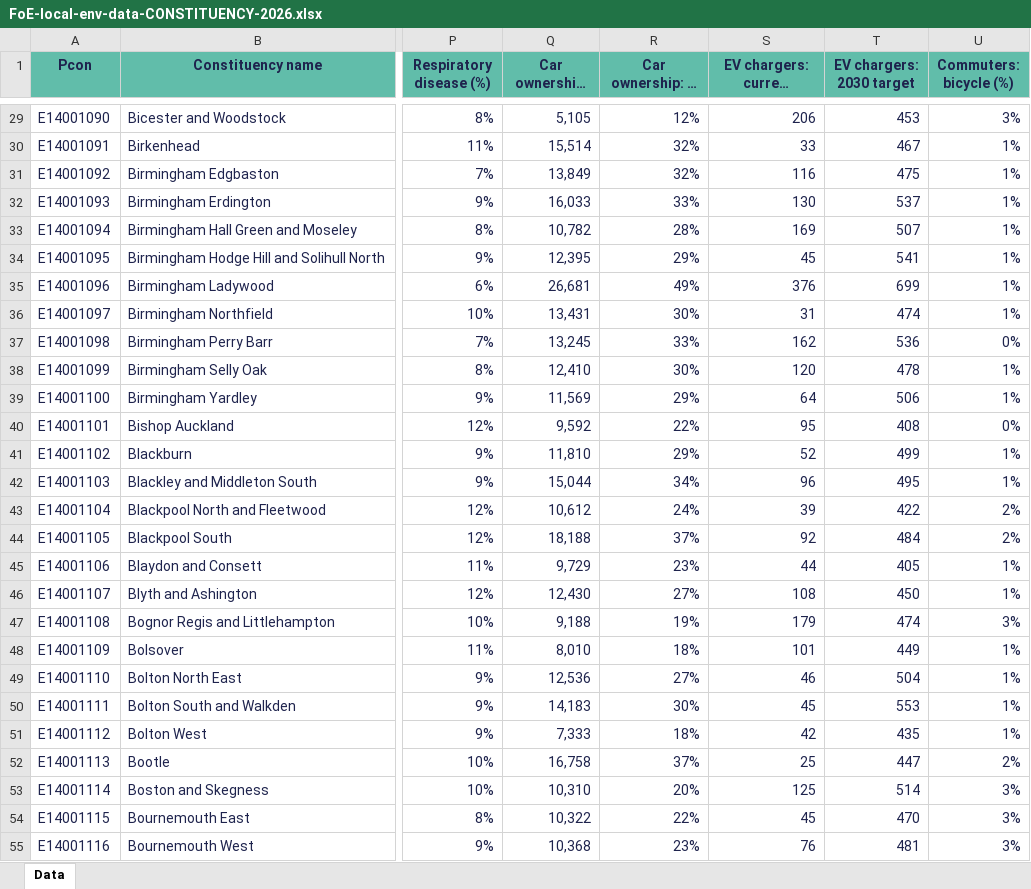
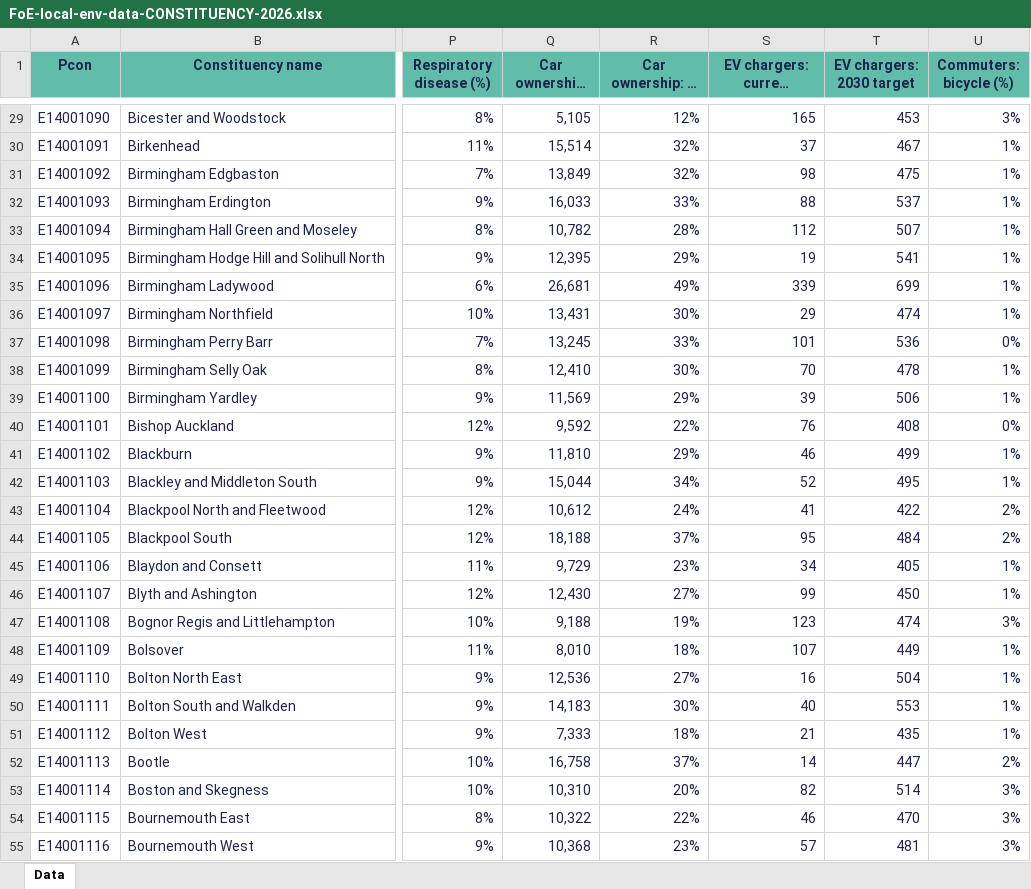
Before and after one commit to friendsoftheearth-data/friendsoftheearth-data.github.io, an Excel workbook: datasets/local-data/FoE-local-env-data-CONSTITUENCY-2026.xlsx, sheet Data, drawn as a sheet; only a part is shown, gaps mark what is left out; long unchanged cells end in …; values as stored, in another font and other column widths than the file's, no borders; the diff covers the shown part only; the diff names each change by its address in the sheet, - before the commit and + after, or states it on an @@ line.

```diff
--- a/datasets/local-data/FoE-local-env-data-CONSTITUENCY-2026.xlsx (sheet Data)
+++ b/datasets/local-data/FoE-local-env-data-CONSTITUENCY-2026.xlsx (sheet Data)
-S29 (EV chargers: current number): 206
+S29 (EV chargers: current number): 165
-S30 (EV chargers: current number): 33
+S30 (EV chargers: current number): 37
-S31 (EV chargers: current number): 116
+S31 (EV chargers: current number): 98
-S32 (EV chargers: current number): 130
+S32 (EV chargers: current number): 88
-S33 (EV chargers: current number): 169
+S33 (EV chargers: current number): 112
-S34 (EV chargers: current number): 45
+S34 (EV chargers: current number): 19
-S35 (EV chargers: current number): 376
+S35 (EV chargers: current number): 339
-S36 (EV chargers: current number): 31
+S36 (EV chargers: current number): 29
-S37 (EV chargers: current number): 162
+S37 (EV chargers: current number): 101
-S38 (EV chargers: current number): 120
+S38 (EV chargers: current number): 70
-S39 (EV chargers: current number): 64
+S39 (EV chargers: current number): 39
-S40 (EV chargers: current number): 95
+S40 (EV chargers: current number): 76
-S41 (EV chargers: current number): 52
+S41 (EV chargers: current number): 46
-S42 (EV chargers: current number): 96
+S42 (EV chargers: current number): 52
-S43 (EV chargers: current number): 39
+S43 (EV chargers: current number): 41
-S44 (EV chargers: current number): 92
+S44 (EV chargers: current number): 95
-S45 (EV chargers: current number): 44
+S45 (EV chargers: current number): 34
-S46 (EV chargers: current number): 108
+S46 (EV chargers: current number): 99
-S47 (EV chargers: current number): 179
+S47 (EV chargers: current number): 123
-S48 (EV chargers: current number): 101
+S48 (EV chargers: current number): 107
-S49 (EV chargers: current number): 46
+S49 (EV chargers: current number): 16
-S50 (EV chargers: current number): 45
+S50 (EV chargers: current number): 40
-S51 (EV chargers: current number): 42
+S51 (EV chargers: current number): 21
-S52 (EV chargers: current number): 25
+S52 (EV chargers: current number): 14
-S53 (EV chargers: current number): 125
+S53 (EV chargers: current number): 82
-S54 (EV chargers: current number): 45
+S54 (EV chargers: current number): 46
-S55 (EV chargers: current number): 76
+S55 (EV chargers: current number): 57
```
Also changed, not shown: 534 edited cells elsewhere in this sheet, datasets/local-data/FoE-local-env-data-LAD-2026.xlsx, datasets/local-data/FoE-local-env-data-MAYORAL-2026.xlsx.
